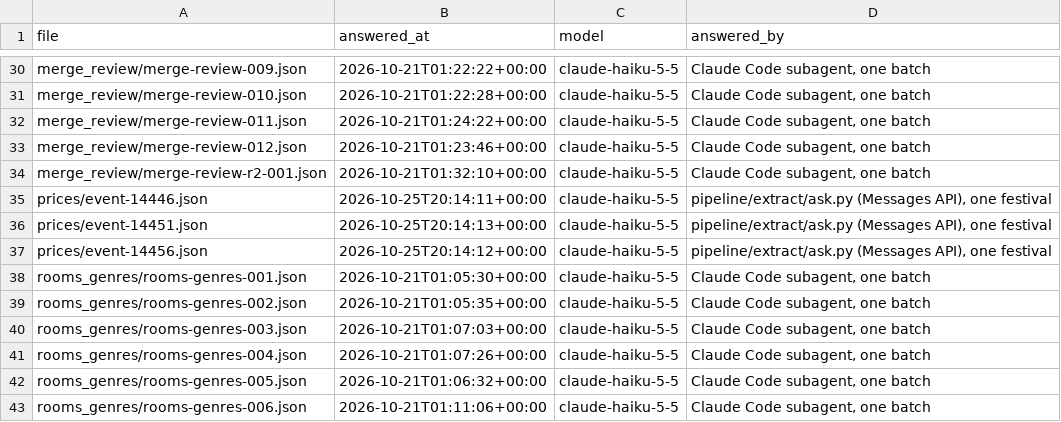
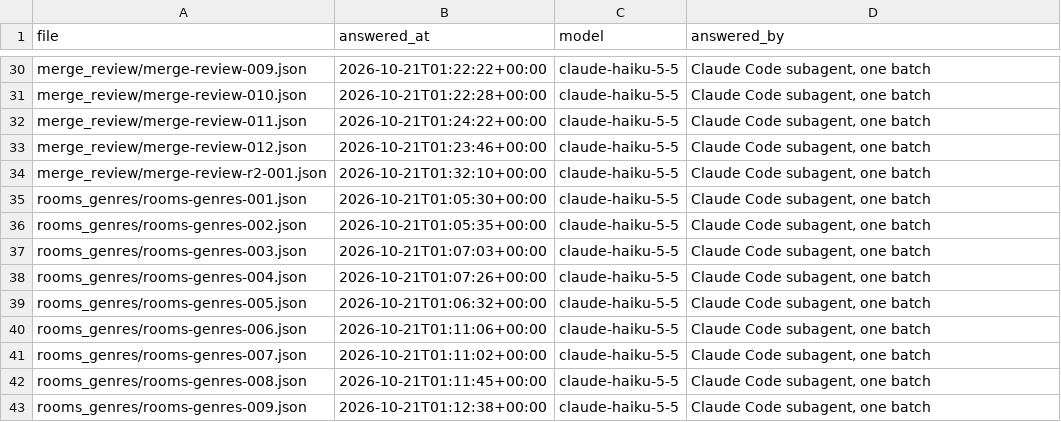
Before and after one commit to clombion/kiz-radar, a CSV file: pipeline/extract/answers/log.csv, drawn as a sheet; only a part is shown, gaps mark what is left out; the shorter side is filled out with more unchanged rows; the diff names each change by its address in the sheet, - before the commit and + after, or states it on an @@ line.

Commit message:
Price answers default to one person and quote their rules
The trial answers left a plain full pass without a group size, filed a
festival's only price as 'other', and put remarks of their own in the notes.
prices-v2 counts a pass as one person's unless it says otherwise, counts a
festival's only price as its full pass, and takes rules as quotes the checker
verifies. The three trial answers are removed so the next run asks again.

```diff
--- a/pipeline/extract/answers/log.csv
+++ b/pipeline/extract/answers/log.csv
-row 35: prices/event-14446.json | 2026-10-25T20:14:11+00:00 | claude-haiku-5-5 | pipeline/extract/ask.py (Messages API), one festival
-row 36: prices/event-14451.json | 2026-10-25T20:14:13+00:00 | claude-haiku-5-5 | pipeline/extract/ask.py (Messages API), one festival
-row 37: prices/event-14456.json | 2026-10-25T20:14:12+00:00 | claude-haiku-5-5 | pipeline/extract/ask.py (Messages API), one festival
```
Also changed, not shown: 13 other files.
